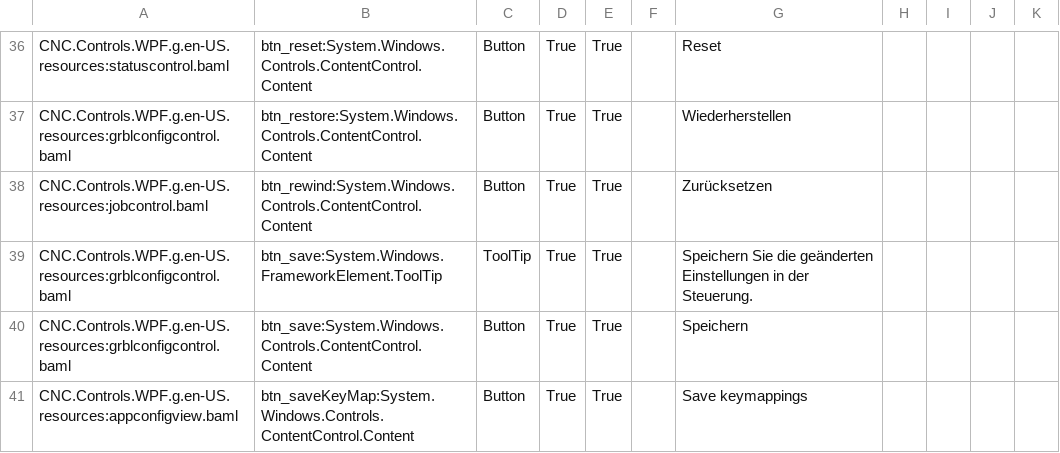
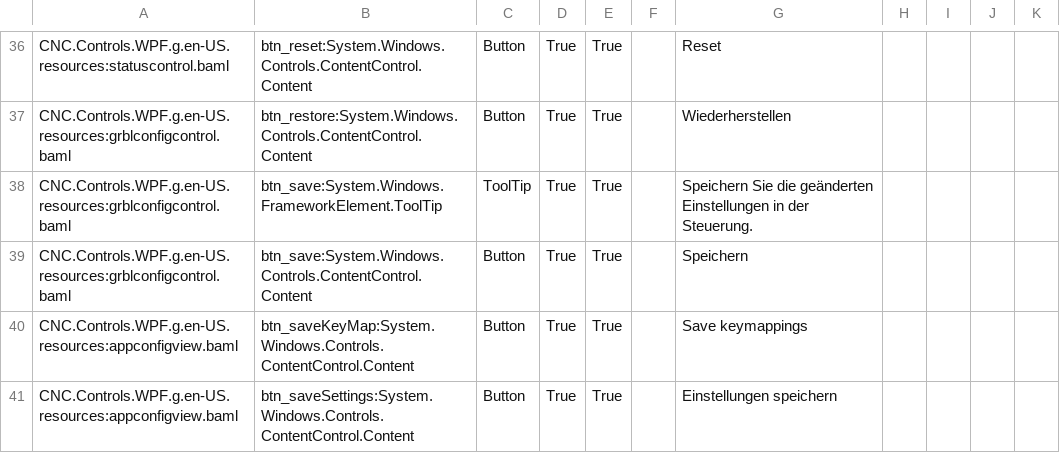
Before and after one commit to ioSenderV2/ioSender, a CSV file: Locale/de-DE/csv/CNC.Controls.WPF.resources.de-DE.csv, drawn as a sheet; only a part is shown, gaps mark what is left out; the shorter side is filled out with more unchanged rows.

```diff
--- a/Locale/de-DE/csv/CNC.Controls.WPF.resources.de-DE.csv
+++ b/Locale/de-DE/csv/CNC.Controls.WPF.resources.de-DE.csv
@@ -37,3 +37,2 @@ CNC.Controls.WPF.g.en-US.resources:statuscontrol.baml,btn_reset:System.Windows.C
 CNC.Controls.WPF.g.en-US.resources:grblconfigcontrol.baml,btn_restore:System.Windows.Controls.ContentControl.Content,Button,True,True,,Wiederherstellen
-CNC.Controls.WPF.g.en-US.resources:jobcontrol.baml,btn_rewind:System.Windows.Controls.ContentControl.Content,Button,True,True,,Zurücksetzen
 CNC.Controls.WPF.g.en-US.resources:grblconfigcontrol.baml,btn_save:System.Windows.FrameworkElement.ToolTip,ToolTip,True,True,,Speichern Sie die geänderten Einstellungen in der Steuerung.
```
Also changed, not shown: Locale/hu-HU/csv/CNC.Controls.WPF.resources.hu-HU.csv, Locale/pt-BR/csv/CNC.Controls.WPF.resources.pt-BR.csv, 8 other files.
